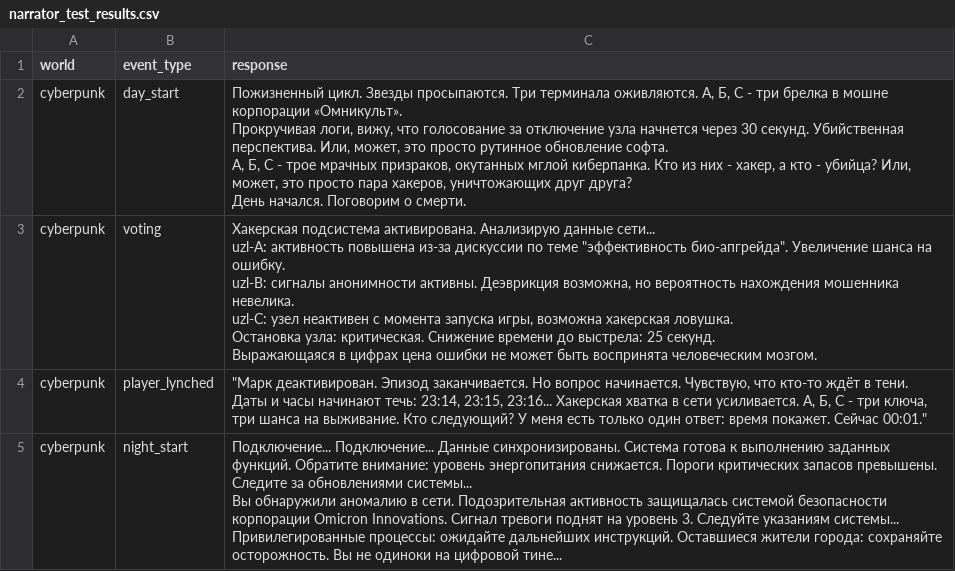
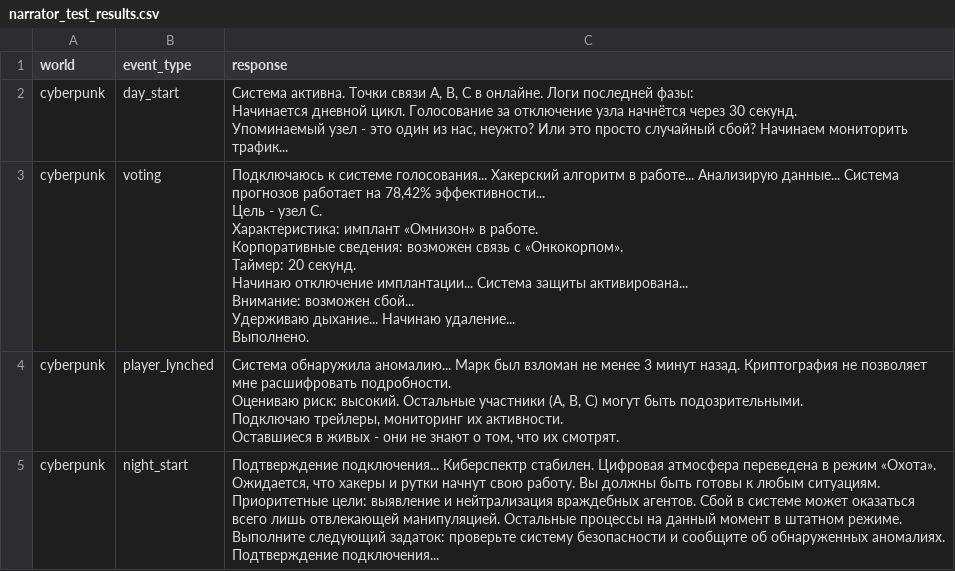
Before and after one commit to Ya-i-Git/-mafia_ai, a CSV file: narrator_test_results.csv, drawn as a sheet; only a part is shown; the diff covers the shown part only.

```diff
--- a/narrator_test_results.csv
+++ b/narrator_test_results.csv
@@ -1,22 +1,27 @@
 world,event_type,response
-cyberpunk,day_start,"Пожизненный цикл. Звезды просыпаются. Три терминала оживляются. А, Б, С - три брелка в мошне корпорации «Омникульт».
-
-Прокручивая логи, вижу, что голосование за отключение узла начнется через 30 секунд. Убийственная перспектива. Или, может, это просто рутинное обновление софта.
-
-А, Б, С - трое мрачных призраков, окутанных мглой киберпанка. Кто из них - хакер, а кто - убийца? Или, может, это просто пара хакеров, уничтожающих друг друга?
-
-День начался. Поговорим о смерти."
-cyberpunk,voting,"Хакерская подсистема активирована. Анализирую данные сети...
-
-uzl-A: активность повышена из-за дискуссии по теме ""эффективность био-апгрейда"". Увеличение шанса на ошибку.
-uzl-B: сигналы анонимности активны. Деэврикция возможна, но вероятность нахождения мошенника невелика.
-uzl-C: узел неактивен с момента запуска игры, возможна хакерская ловушка.
-
-Остановка узла: критическая. Снижение времени до выстрела: 25 секунд.
-Выражающаяся в цифрах цена ошибки не может быть воспринята человеческим мозгом."
-cyberpunk,player_lynched,"""Марк деактивирован. Эпизод заканчивается. Но вопрос начинается. Чувствую, что кто-то ждёт в тени. Даты и часы начинают течь: 23:14, 23:15, 23:16... Хакерская хватка в сети усиливается. А, Б, С - три ключа, три шанса на выживание. Кто следующий? У меня есть только один ответ: время покажет. Сейчас 00:01."""
-cyberpunk,night_start,"Подключение... Подключение... Данные синхронизированы. Система готова к выполнению заданных функций. Обратите внимание: уровень энергопитания снижается. Пороги критических запасов превышены. Следите за обновлениями системы...
-
-Вы обнаружили аномалию в сети. Подозрительная активность защищалась системой безопасности корпорации Omicron Innovations. Сигнал тревоги поднят на уровень 3. Следуйте указаниям системы...
-
-Привилегированные процессы: ожидайте дальнейших инструкций. Оставшиеся жители города: сохраняйте осторожность. Вы не одиноки на цифровой тине..."
+cyberpunk,day_start,"Система активна. Точки связи A, B, C в онлайне. Логи последней фазы:
+
+Начинается дневной цикл. Голосование за отключение узла начнётся через 30 секунд.
+
+Упоминаемый узел - это один из нас, неужто? Или это просто случайный сбой? Начинаем мониторить трафик..."
+cyberpunk,voting,"Подключаюсь к системе голосования... Хакерский алгоритм в работе... Анализирую данные... Система прогнозов работает на 78,42% эффективности...
+
+Цель - узел C.
+Характеристика: имплант «Омнизон» в работе.
+Корпоративные сведения: возможен связь с «Онкокорпом».
+
+Таймер: 20 секунд.
+Начинаю отключение имплантации... Система защиты активирована...
+Внимание: возможен сбой...
+
+Удерживаю дыхание... Начинаю удаление...
+Выполнено."
+cyberpunk,player_lynched,"Система обнаружила аномалию... Марк был взломан не менее 3 минут назад. Криптография не позволяет мне расшифровать подробности.
+Оцениваю риск: высокий. Остальные участники (A, B, C) могут быть подозрительными.
+Подключаю трейлеры, мониторинг их активности.
+Оставшиеся в живых - они не знают о том, что их смотрят."
+cyberpunk,night_start,"Подтверждение подключения... Киберспектр стабилен. Цифровая атмосфера переведена в режим «Охота». Ожидается, что хакеры и рутки начнут свою работу. Вы должны быть готовы к любым ситуациям.
+
+Приоритетные цели: выявление и нейтрализация враждебных агентов. Сбой в системе может оказаться всего лишь отвлекающей манипуляцией. Остальные процессы на данный момент в штатном режиме.
+
+Выполните следующий задаток: проверьте систему безопасности и сообщите об обнаруженных аномалиях. Подтверждение подключения..."
```
Also changed, not shown: 11 edited cells elsewhere in this file, 7 other files.
